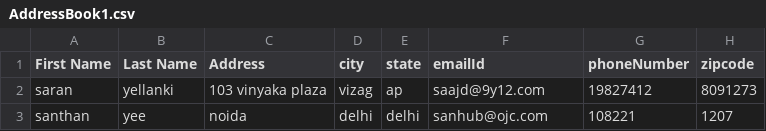
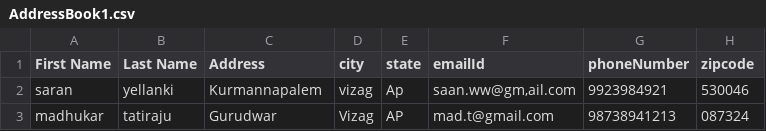
Before and after one commit to saranyellanki/AddressBook, a CSV file: AddressBook1.csv, drawn as a sheet.

```diff
--- a/AddressBook1.csv
+++ b/AddressBook1.csv
@@ -1,3 +1,3 @@
 "First Name","Last Name","Address","city","state","emailId","phoneNumber","zipcode"
-"saran","yellanki","103 vinyaka plaza","vizag","ap","saajd@9y12.com","19827412","8091273"
-"santhan","yee","noida","delhi","delhi","sanhub@ojc.com","108221","1207"
+"saran","yellanki","Kurmannapalem","vizag","Ap","saan.ww@gm,ail.com","9923984921","530046"
+"madhukar","tatiraju","Gurudwar","Vizag","AP","mad.t@gmail.com","98738941213","087324"
```
Also changed, not shown: 11 other files.
